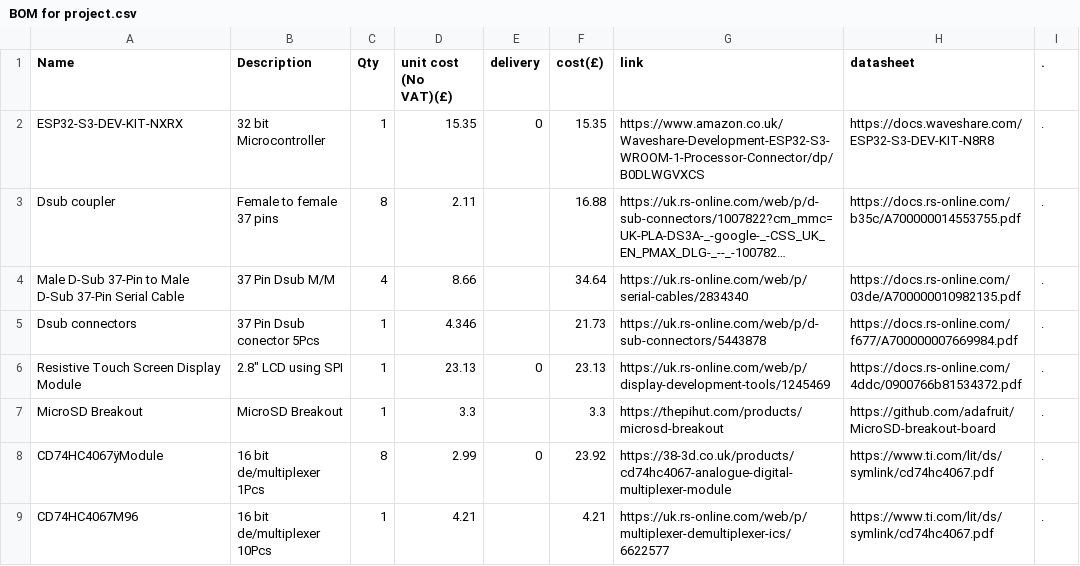
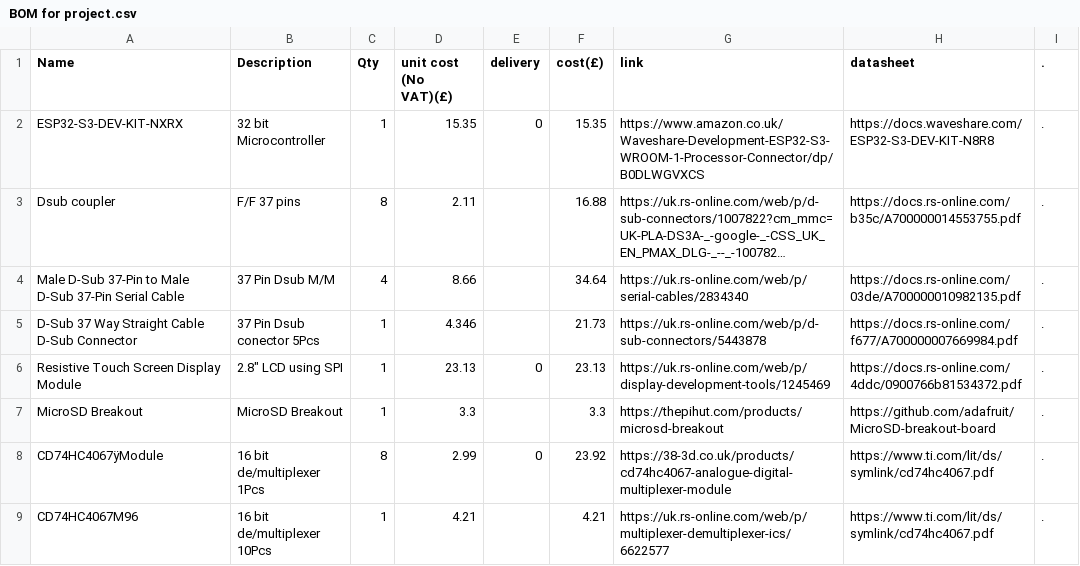
Before and after one commit to Hberrill4/uav-harness-tester, a CSV file: docs/project-files/BOM for project.csv, drawn as a sheet; only a part is shown; long unchanged cells end in …; the diff names each change by its address in the sheet, - before the commit and + after, or states it on an @@ line.

Commit message:
Update Dsub coupler description in BOM

```diff
--- a/docs/project-files/BOM for project.csv
+++ b/docs/project-files/BOM for project.csv
-B3 (Description): Female to female 37 pins
+B3 (Description): F/F 37 pins
-A5 (Name): Dsub connectors
+A5 (Name): D-Sub 37 Way Straight Cable D-Sub Connector
```
